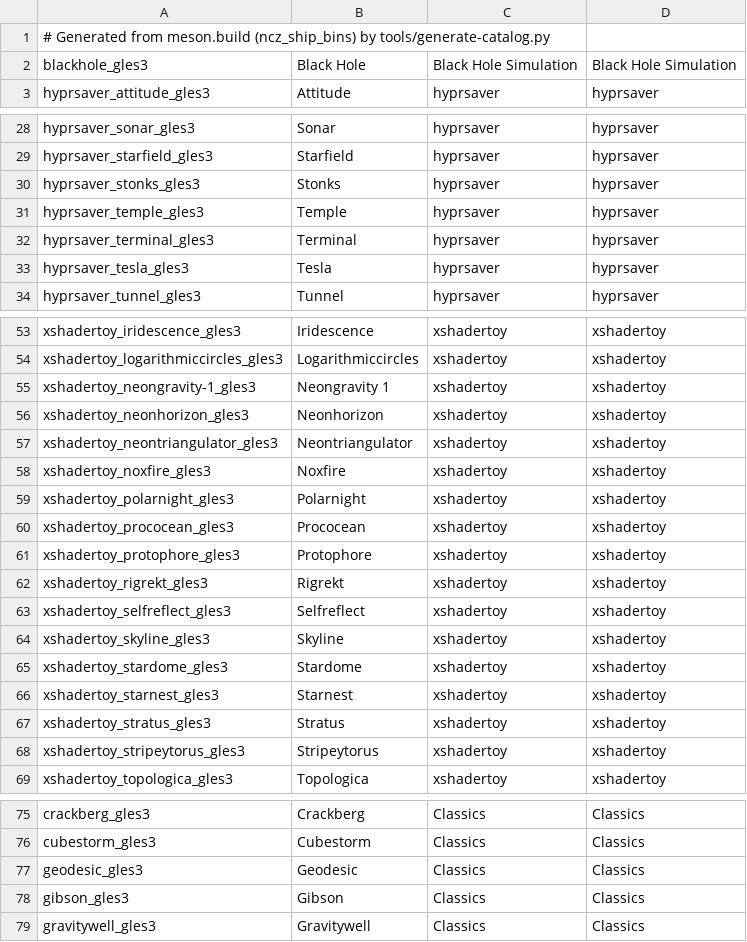
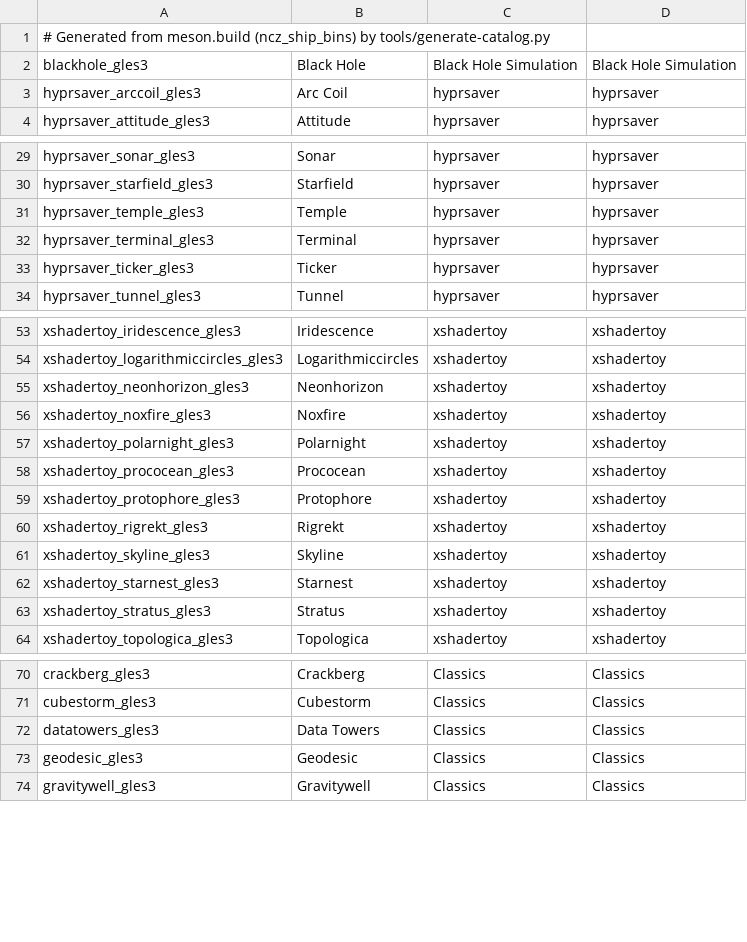
Before and after one commit to perlowja/ncz-screensavers, a TSV file: assets/screensaver-chooser/hacks.tsv, drawn as a sheet; only a part is shown, gaps mark what is left out; the diff covers the shown part only.

```diff
--- a/assets/screensaver-chooser/hacks.tsv
+++ b/assets/screensaver-chooser/hacks.tsv
@@ -2,2 +2,3 @@
 blackhole_gles3	Black Hole	Black Hole Simulation	Black Hole Simulation
+hyprsaver_arccoil_gles3	Arc Coil	hyprsaver	hyprsaver
 hyprsaver_attitude_gles3	Attitude	hyprsaver	hyprsaver
@@ -29,6 +30,5 @@ hyprsaver_sonar_gles3	Sonar	hyprsaver	hyprsaver
 hyprsaver_starfield_gles3	Starfield	hyprsaver	hyprsaver
-hyprsaver_stonks_gles3	Stonks	hyprsaver	hyprsaver
 hyprsaver_temple_gles3	Temple	hyprsaver	hyprsaver
 hyprsaver_terminal_gles3	Terminal	hyprsaver	hyprsaver
-hyprsaver_tesla_gles3	Tesla	hyprsaver	hyprsaver
+hyprsaver_ticker_gles3	Ticker	hyprsaver	hyprsaver
 hyprsaver_tunnel_gles3	Tunnel	hyprsaver	hyprsaver
@@ -54,5 +54,3 @@ xshadertoy_iridescence_gles3	Iridescence	xshadertoy	xshadertoy
 xshadertoy_logarithmiccircles_gles3	Logarithmiccircles	xshadertoy	xshadertoy
-xshadertoy_neongravity-1_gles3	Neongravity 1	xshadertoy	xshadertoy
 xshadertoy_neonhorizon_gles3	Neonhorizon	xshadertoy	xshadertoy
-xshadertoy_neontriangulator_gles3	Neontriangulator	xshadertoy	xshadertoy
 xshadertoy_noxfire_gles3	Noxfire	xshadertoy	xshadertoy
@@ -62,8 +60,5 @@ xshadertoy_protophore_gles3	Protophore	xshadertoy	xshadertoy
 xshadertoy_rigrekt_gles3	Rigrekt	xshadertoy	xshadertoy
-xshadertoy_selfreflect_gles3	Selfreflect	xshadertoy	xshadertoy
 xshadertoy_skyline_gles3	Skyline	xshadertoy	xshadertoy
-xshadertoy_stardome_gles3	Stardome	xshadertoy	xshadertoy
 xshadertoy_starnest_gles3	Starnest	xshadertoy	xshadertoy
 xshadertoy_stratus_gles3	Stratus	xshadertoy	xshadertoy
-xshadertoy_stripeytorus_gles3	Stripeytorus	xshadertoy	xshadertoy
 xshadertoy_topologica_gles3	Topologica	xshadertoy	xshadertoy
@@ -76,4 +71,4 @@ crackberg_gles3	Crackberg	Classics	Classics
 cubestorm_gles3	Cubestorm	Classics	Classics
+datatowers_gles3	Data Towers	Classics	Classics
 geodesic_gles3	Geodesic	Classics	Classics
-gibson_gles3	Gibson	Classics	Classics
 gravitywell_gles3	Gravitywell	Classics	Classics
```
Also changed, not shown: 1 added row and 1 removed row elsewhere in this file, assets/screensaver-chooser/sparse.tsv, assets/screensaver-chooser/tiers.tsv, 9 other files.
